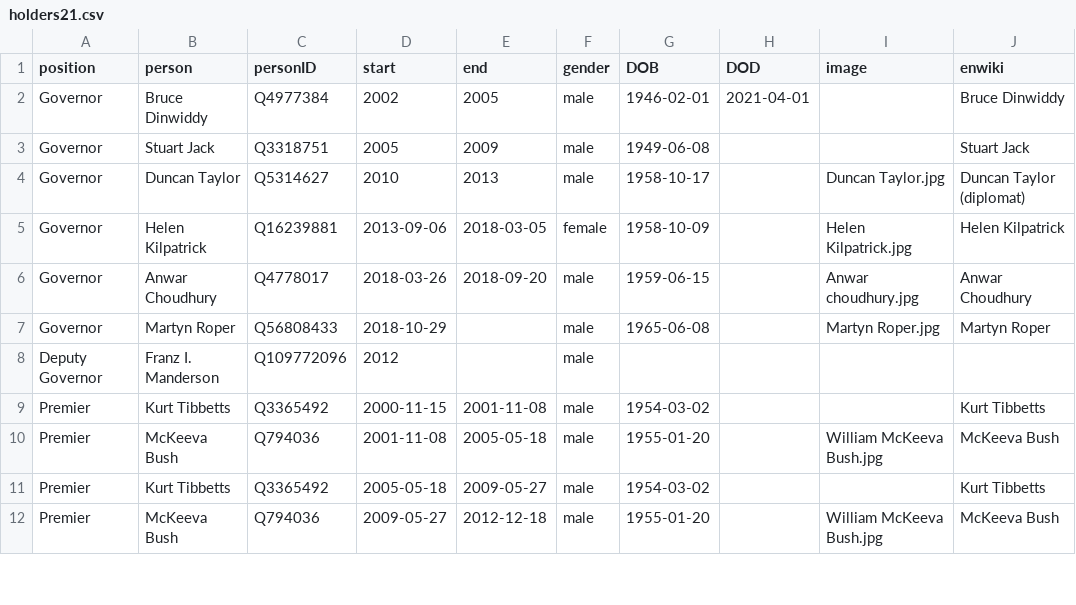
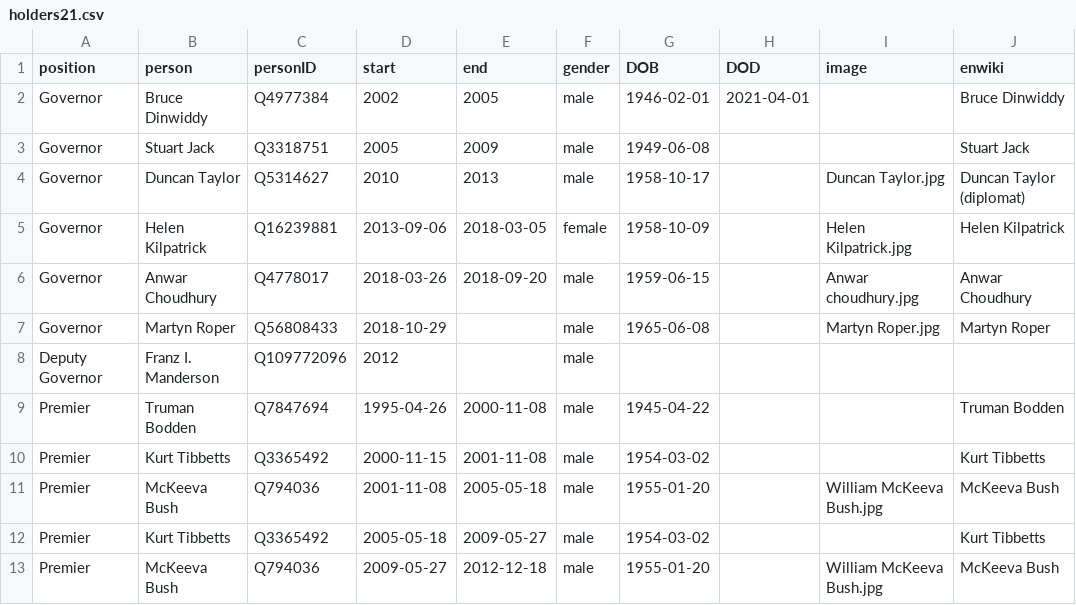
Before and after one commit to every-politician-scrapers/caymans-ministers, a CSV file: html/holders21.csv, drawn as a sheet; only a part is shown.

```diff
--- a/html/holders21.csv
+++ b/html/holders21.csv
@@ -8,2 +8,3 @@ Governor,Martyn Roper,Q56808433,2018-10-29,,male,1965-06-08,,Martyn Roper.jpg,Ma
 Deputy Governor,Franz I. Manderson,Q109772096,2012,,male,,,,
+Premier,Truman Bodden,Q7847694,1995-04-26,2000-11-08,male,1945-04-22,,,Truman Bodden
 Premier,Kurt Tibbetts,Q3365492,2000-11-15,2001-11-08,male,1954-03-02,,,Kurt Tibbetts
```
Also changed, not shown: 2 other files.
